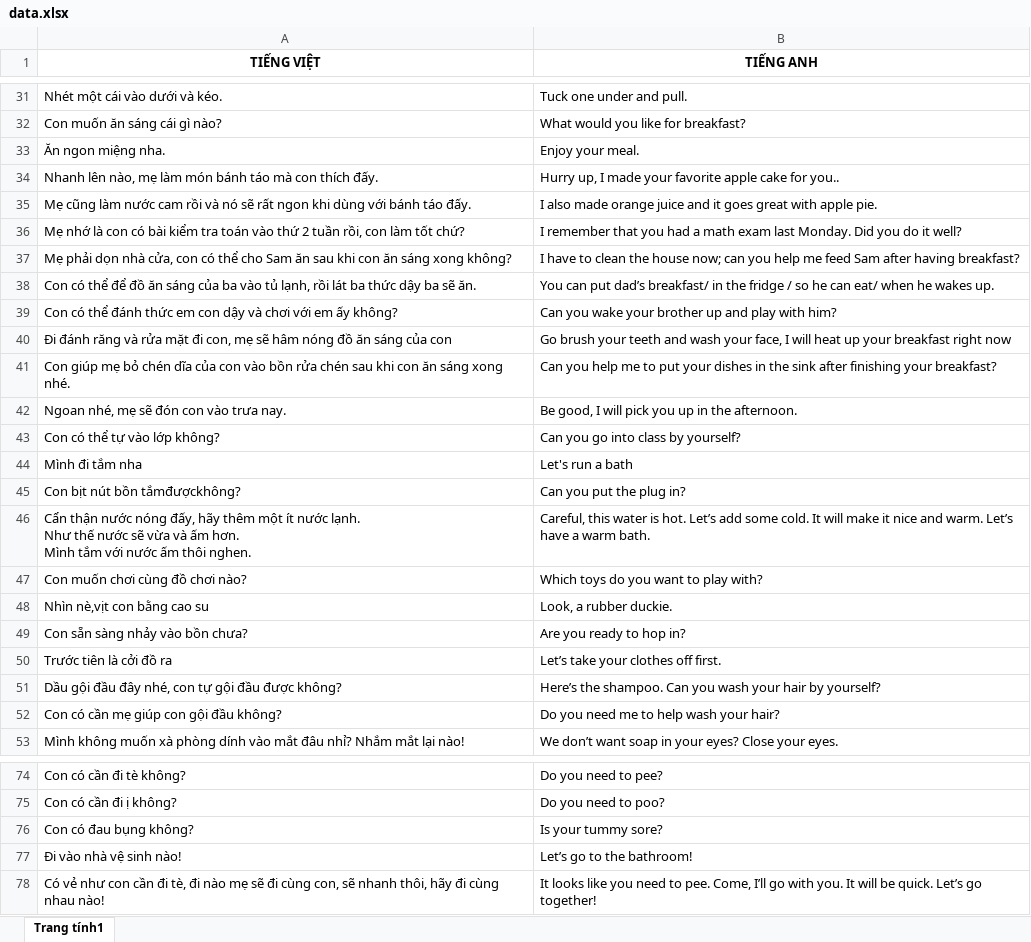
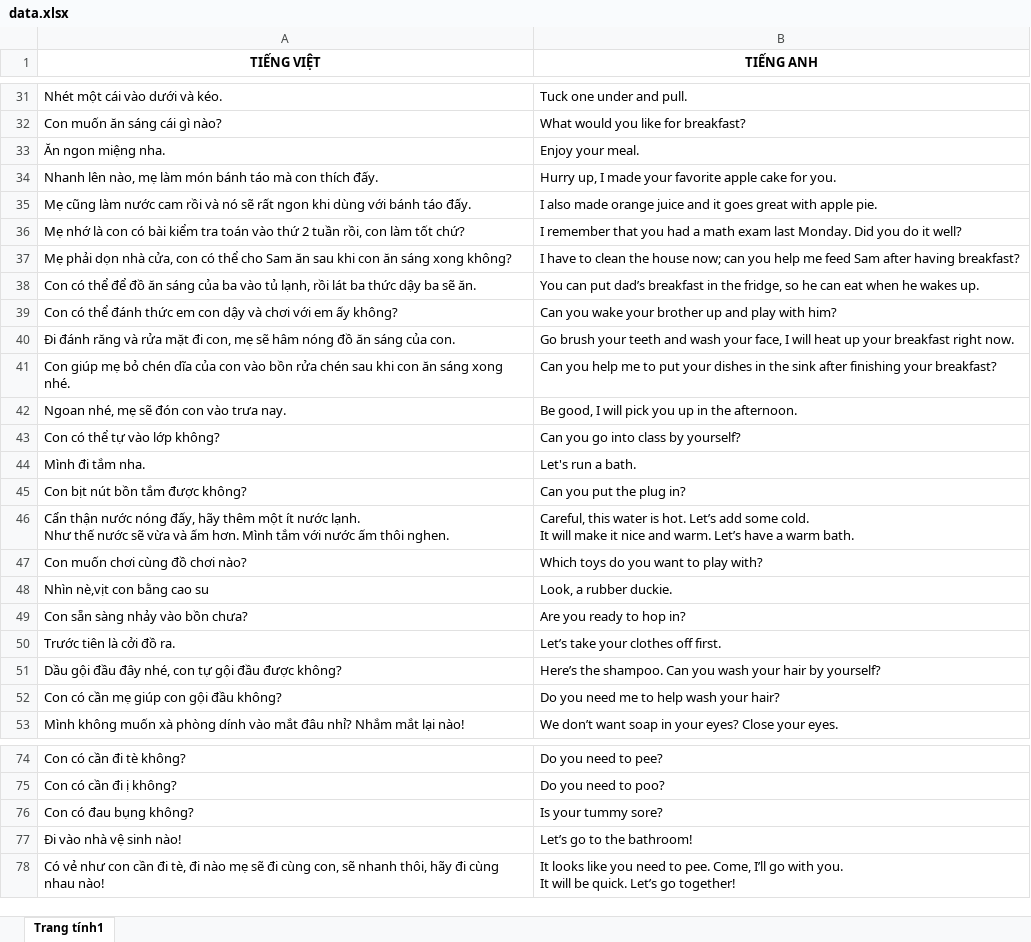
Before and after one commit to quynh-ntxq/Uspeak_Talk-to-kid_on-bai, an Excel workbook: data.xlsx, sheet Trang tính1, drawn as a sheet; only a part is shown, gaps mark what is left out; values as stored, in another font and other column widths than the file's, no borders; charts and pictures not drawn; the diff covers the shown part only; the diff names each change by its address in the sheet, - before the commit and + after, or states it on an @@ line.

```diff
--- a/data.xlsx (sheet Trang tính1)
+++ b/data.xlsx (sheet Trang tính1)
-B34 (TIẾNG ANH): …cake for you..
+B34 (TIẾNG ANH): …cake for you.
-B38 (TIẾNG ANH): …put dad’s breakfast/ in the fridge / so he can eat/ when he…
+B38 (TIẾNG ANH): …put dad’s breakfast in the fridge, so he can eat when he…
-A40 (TIẾNG VIỆT): …sáng của con
+A40 (TIẾNG VIỆT): …sáng của con.
-B40 (TIẾNG ANH): …breakfast right now
+B40 (TIẾNG ANH): …breakfast right now.
-A44 (TIẾNG VIỆT): Mình đi tắm nha
+A44 (TIẾNG VIỆT): Mình đi tắm nha.
-B44 (TIẾNG ANH): Let's run a bath
+B44 (TIẾNG ANH): Let's run a bath.
-A45 (TIẾNG VIỆT): Con bịt nút bồn tắmđượckhông?
+A45 (TIẾNG VIỆT): Con bịt nút bồn tắm được không?
-A46 (TIẾNG VIỆT): …thôi nghen.
+A46 (TIẾNG VIỆT): …thôi nghen.
-B46 (TIẾNG ANH): …warm bath.
+B46 (TIẾNG ANH): …warm bath.
-A50 (TIẾNG VIỆT): Trước tiên là cởi đồ ra
+A50 (TIẾNG VIỆT): Trước tiên là cởi đồ ra.
-B78 (TIẾNG ANH): …go together!
+B78 (TIẾNG ANH): …go together!
```
Also changed, not shown: 26 edited cells elsewhere in this sheet, charts or pictures.
